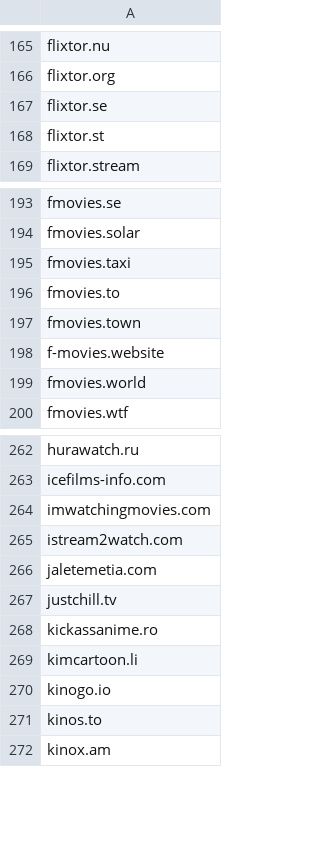
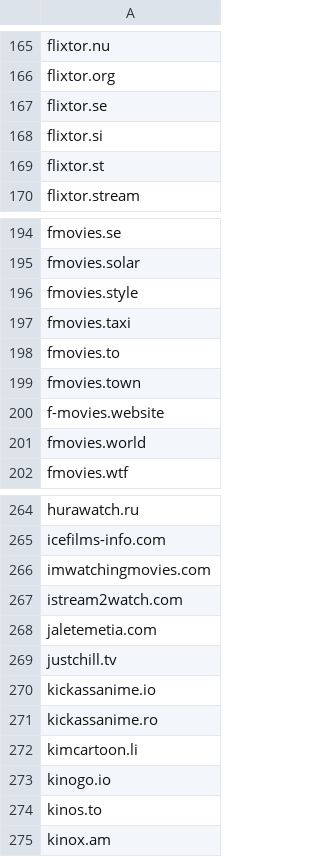
Before and after one commit to GVI-ONE-Cyber/Dynamic_Lists, a CSV file: illegal-streaming-domains.csv, drawn as a sheet; only a part is shown, gaps mark what is left out.

Commit message:
Update illegal-streaming-domains.csv
23MAY23 update

```diff
--- a/illegal-streaming-domains.csv
+++ b/illegal-streaming-domains.csv
@@ -167,2 +167,3 @@ flixtor.org
 flixtor.se
+flixtor.si
 flixtor.st
@@ -194,2 +195,3 @@ fmovies.se
 fmovies.solar
+fmovies.style
 fmovies.taxi
@@ -267,2 +269,3 @@ jaletemetia.com
 justchill.tv
+kickassanime.io
 kickassanime.ro
```
